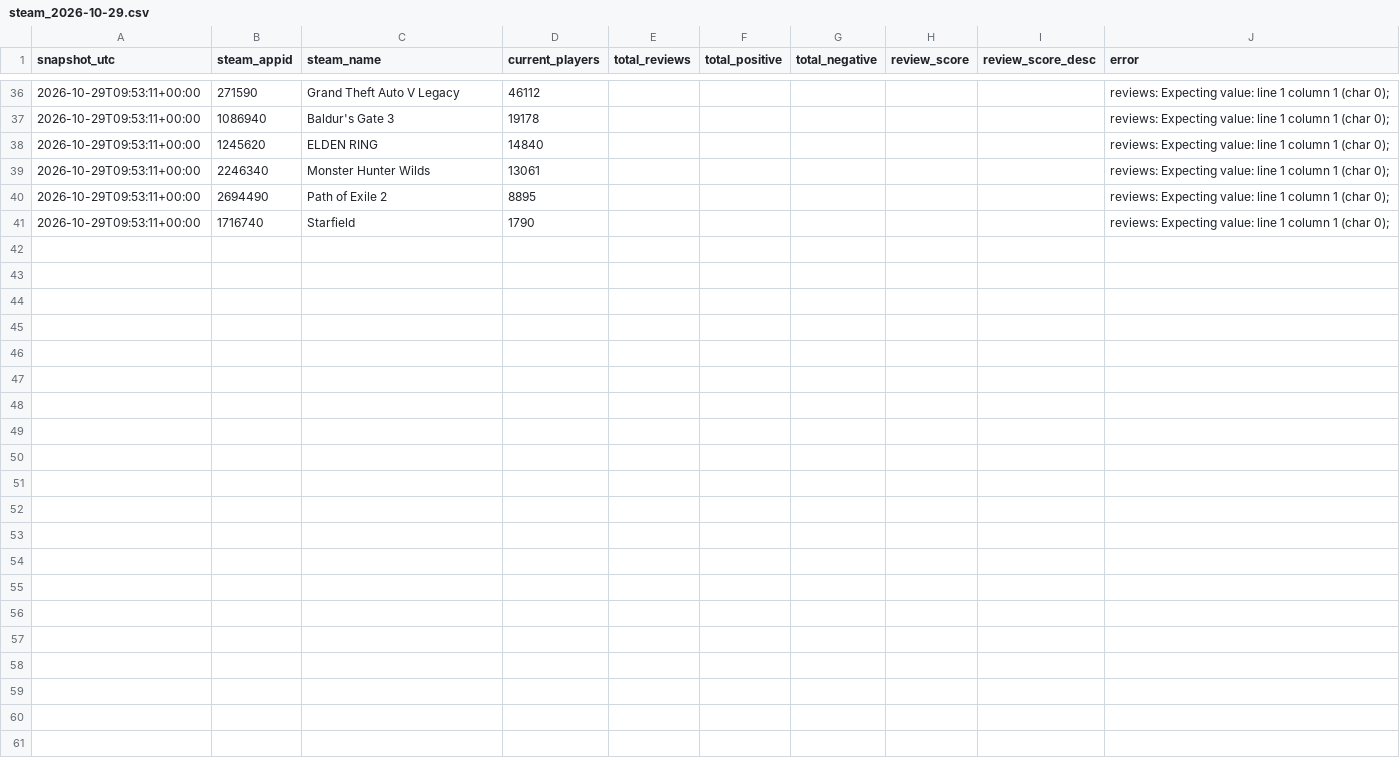
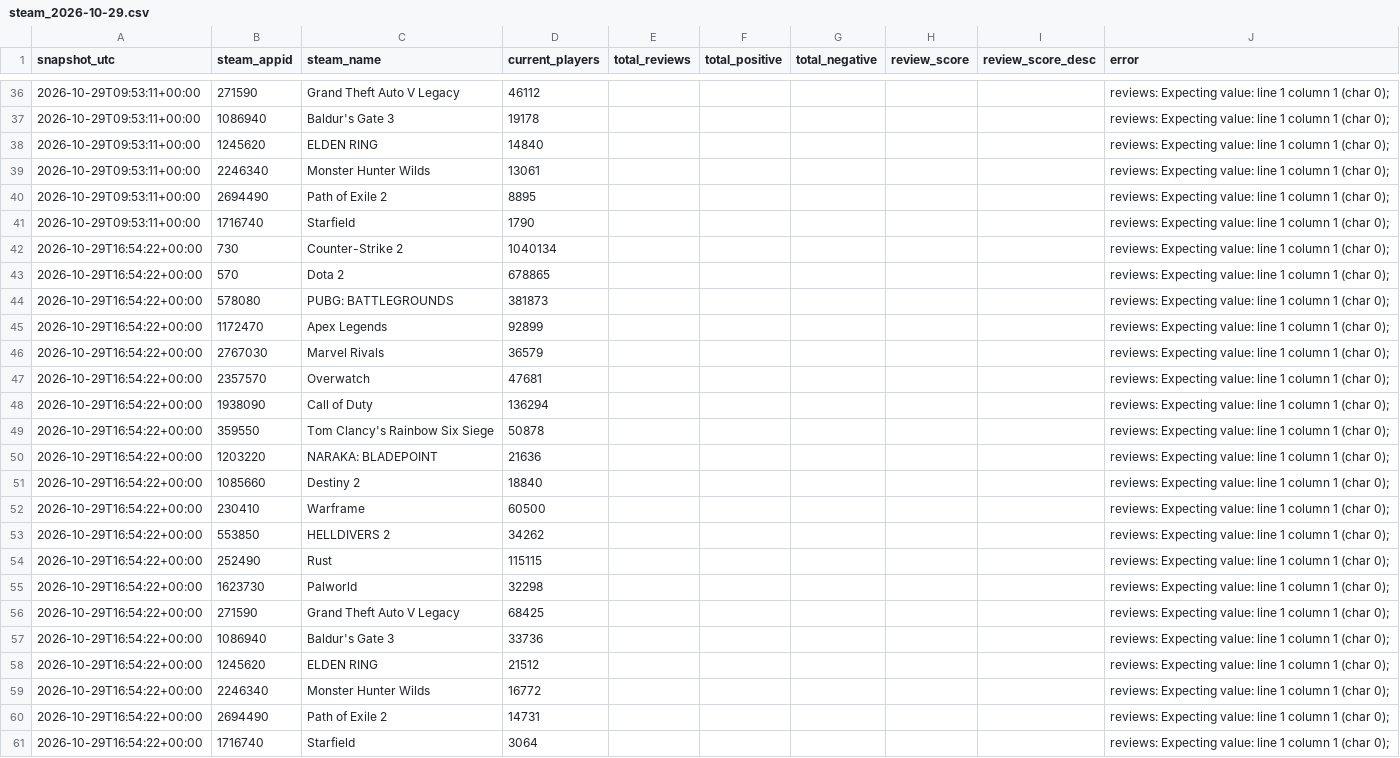
Before and after one commit to Tahvia127/streamer-sponsorship-roi, a CSV file: data/collected/2026/10/steam_2026-10-29.csv, drawn as a sheet; only a part is shown, gaps mark what is left out.

```diff
--- a/data/collected/2026/10/steam_2026-10-29.csv
+++ b/data/collected/2026/10/steam_2026-10-29.csv
@@ -41 +41,21 @@ snapshot_utc,steam_appid,steam_name,current_players,total_reviews,total_positive
 2026-10-29T09:53:11+00:00,1716740,Starfield,1790,,,,,,reviews: Expecting value: line 1 column 1 (char 0);
+2026-10-29T16:54:22+00:00,730,Counter-Strike 2,1040134,,,,,,reviews: Expecting value: line 1 column 1 (char 0);
+2026-10-29T16:54:22+00:00,570,Dota 2,678865,,,,,,reviews: Expecting value: line 1 column 1 (char 0);
+2026-10-29T16:54:22+00:00,578080,PUBG: BATTLEGROUNDS,381873,,,,,,reviews: Expecting value: line 1 column 1 (char 0);
+2026-10-29T16:54:22+00:00,1172470,Apex Legends,92899,,,,,,reviews: Expecting value: line 1 column 1 (char 0);
+2026-10-29T16:54:22+00:00,2767030,Marvel Rivals,36579,,,,,,reviews: Expecting value: line 1 column 1 (char 0);
+2026-10-29T16:54:22+00:00,2357570,Overwatch,47681,,,,,,reviews: Expecting value: line 1 column 1 (char 0);
+2026-10-29T16:54:22+00:00,1938090,Call of Duty,136294,,,,,,reviews: Expecting value: line 1 column 1 (char 0);
+2026-10-29T16:54:22+00:00,359550,Tom Clancy's Rainbow Six Siege,50878,,,,,,reviews: Expecting value: line 1 column 1 (char 0);
+2026-10-29T16:54:22+00:00,1203220,NARAKA: BLADEPOINT,21636,,,,,,reviews: Expecting value: line 1 column 1 (char 0);
+2026-10-29T16:54:22+00:00,1085660,Destiny 2,18840,,,,,,reviews: Expecting value: line 1 column 1 (char 0);
+2026-10-29T16:54:22+00:00,230410,Warframe,60500,,,,,,reviews: Expecting value: line 1 column 1 (char 0);
+2026-10-29T16:54:22+00:00,553850,HELLDIVERS 2,34262,,,,,,reviews: Expecting value: line 1 column 1 (char 0);
+2026-10-29T16:54:22+00:00,252490,Rust,115115,,,,,,reviews: Expecting value: line 1 column 1 (char 0);
+2026-10-29T16:54:22+00:00,1623730,Palworld,32298,,,,,,reviews: Expecting value: line 1 column 1 (char 0);
+2026-10-29T16:54:22+00:00,271590,Grand Theft Auto V Legacy,68425,,,,,,reviews: Expecting value: line 1 column 1 (char 0);
+2026-10-29T16:54:22+00:00,1086940,Baldur's Gate 3,33736,,,,,,reviews: Expecting value: line 1 column 1 (char 0);
+2026-10-29T16:54:22+00:00,1245620,ELDEN RING,21512,,,,,,reviews: Expecting value: line 1 column 1 (char 0);
+2026-10-29T16:54:22+00:00,2246340,Monster Hunter Wilds,16772,,,,,,reviews: Expecting value: line 1 column 1 (char 0);
+2026-10-29T16:54:22+00:00,2694490,Path of Exile 2,14731,,,,,,reviews: Expecting value: line 1 column 1 (char 0);
+2026-10-29T16:54:22+00:00,1716740,Starfield,3064,,,,,,reviews: Expecting value: line 1 column 1 (char 0);
```
